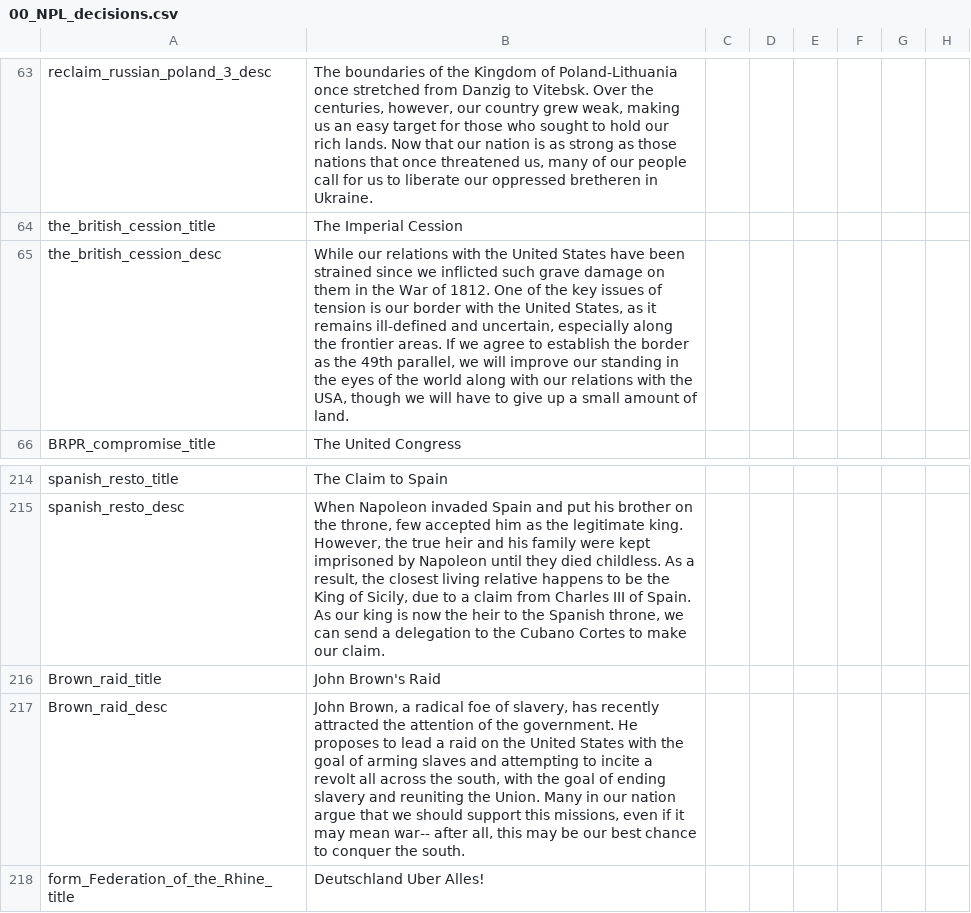
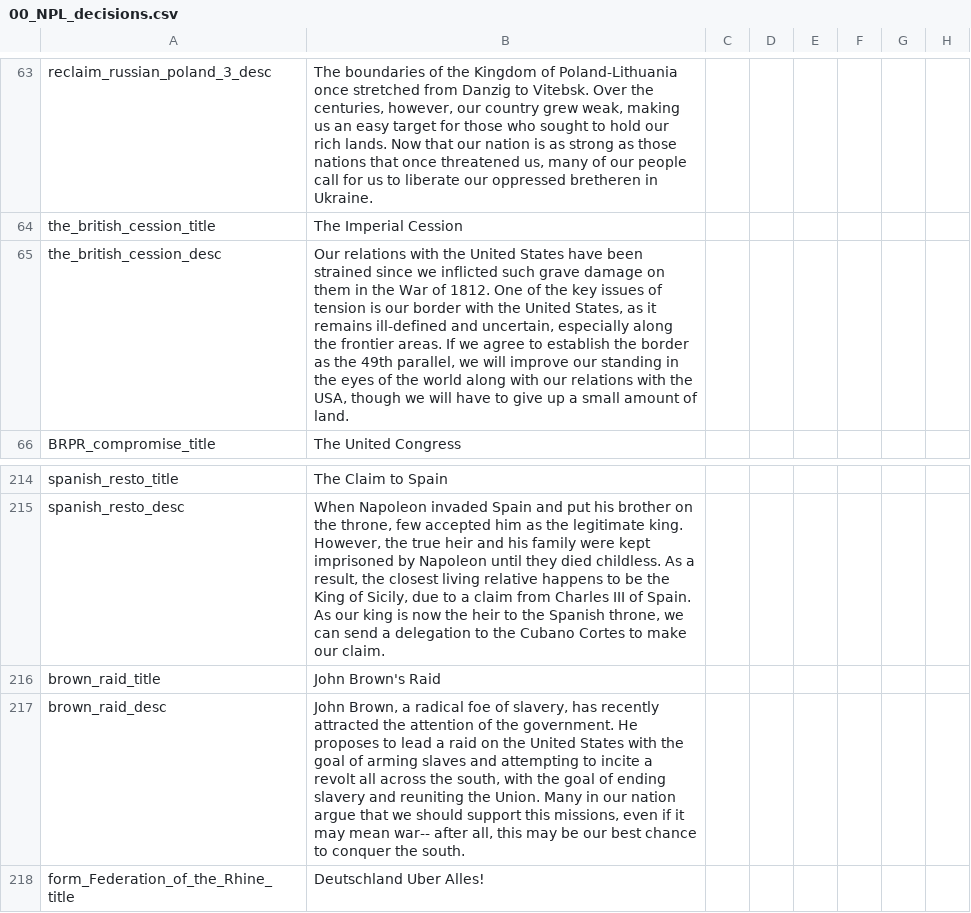
Before and after one commit to napoleons-legacy/mod, a CSV file: Napoleon's Legacy/localisation/00_NPL_decisions.csv, drawn as a sheet; only a part is shown, gaps mark what is left out; the diff names each change by its address in the sheet, - before the commit and + after, or states it on an @@ line.

```diff
--- a/Napoleon's Legacy/localisation/00_NPL_decisions.csv
+++ b/Napoleon's Legacy/localisation/00_NPL_decisions.csv
-B65: While our relations with…
+B65: Our relations with…
-A216: Brown_raid_title
+A216: brown_raid_title
-A217: Brown_raid_desc
+A217: brown_raid_desc
```
Also changed, not shown: Napoleon's Legacy/localisation/00_HPM_countries.csv, Napoleon's Legacy/localisation/00_HPM_events.csv, 9 other files.
